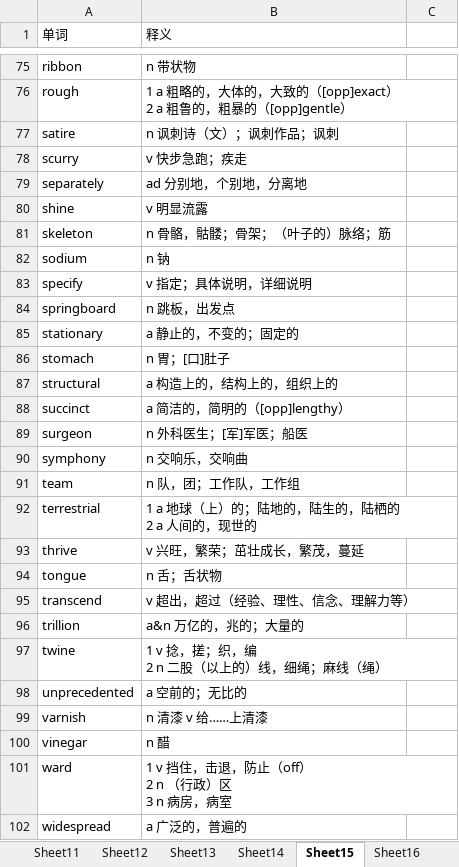
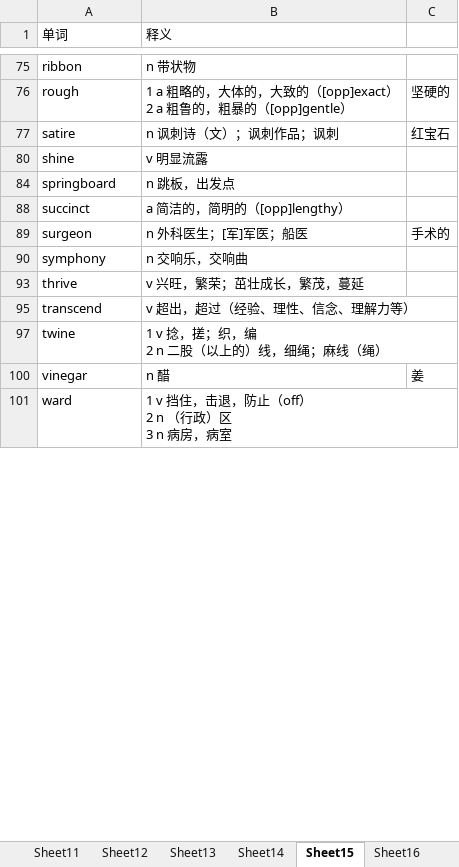
Before and after one commit to tianfr/Intensive-Listening-for-Scientific-America, an Excel workbook: 21天托福词汇.xlsx, sheet Sheet15, drawn as a sheet; only a part is shown, gaps mark what is left out; values as stored, in another font and other column widths than the file's, no cell formats; ↵ is a line break in a cell; the diff covers the shown part only; the diff names each change by its address in the sheet, - before the commit and + after, or states it on an @@ line.

```diff
--- a/21天托福词汇.xlsx (sheet Sheet15)
+++ b/21天托福词汇.xlsx (sheet Sheet15)
-C76: (empty)
+C76: 坚硬的
-C77: (empty)
+C77: 红宝石
-row 78: scurry | v 快步急跑；疾走
-row 79: separately | ad 分别地，个别地，分离地
-row 81: skeleton | n 骨骼，骷髅；骨架；（叶子的）脉络；筋
-row 82: sodium | n 钠
-row 83: specify | v 指定；具体说明，详细说明
-row 85: stationary | a 静止的，不变的；固定的
-row 86: stomach | n 胃；[口]肚子
-row 87: structural | a 构造上的，结构上的，组织上的
-C89: (empty)
+C89: 手术的
-row 91: team | n 队，团；工作队，工作组
-row 92: terrestrial | 1 a 地球（上）的；陆地的，陆生的，陆栖的 ↵ 2 a 人间的，现世的
-row 94: tongue | n 舌；舌状物
-row 96: trillion | a&n 万亿的，兆的；大量的
-row 98: unprecedented | a 空前的；无比的
-row 99: varnish | n 清漆 v 给……上清漆
-C100: (empty)
+C100: 姜
-row 102: widespread | a 广泛的，普遍的
```
Also changed, not shown: 48 removed rows, 1 hidden or unhidden row and 15 edited cells elsewhere in this sheet, cell formats, hidden cells.
